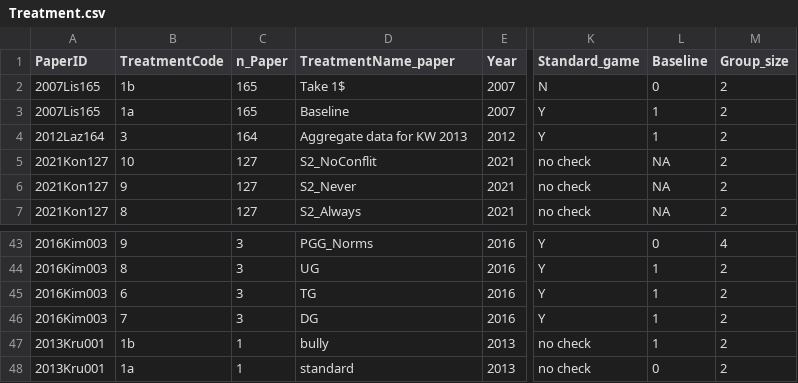
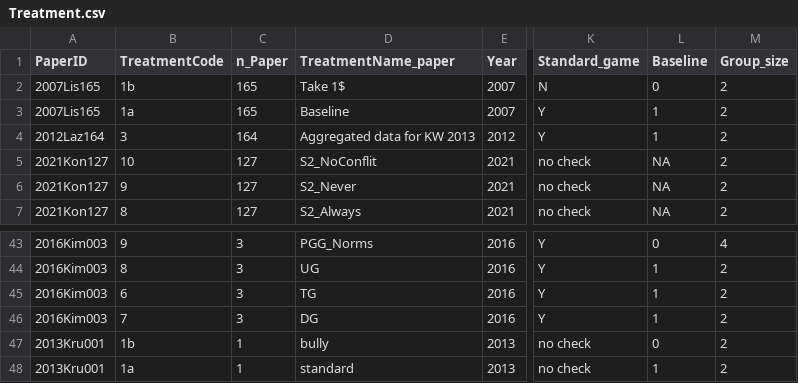
Before and after one commit to StefanoPagano/Social_norm_meta_analysis, a CSV file: File_DB/Output/Treatment.csv, drawn as a sheet; only a part is shown, gaps mark what is left out; the diff names each change by its address in the sheet, - before the commit and + after, or states it on an @@ line.

```diff
--- a/File_DB/Output/Treatment.csv
+++ b/File_DB/Output/Treatment.csv
-D4 (TreatmentName_paper): Aggregate data for KW 2013
+D4 (TreatmentName_paper): Aggregated data for KW 2013
-L47 (Baseline): 1
+L47 (Baseline): 0
-L48 (Baseline): 0
+L48 (Baseline): 1
```
Also changed, not shown: Paper_csv/2007Lis165_avg_kw.csv, Paper_csv/2012Laz164_finaldf.csv, 10 other files.
